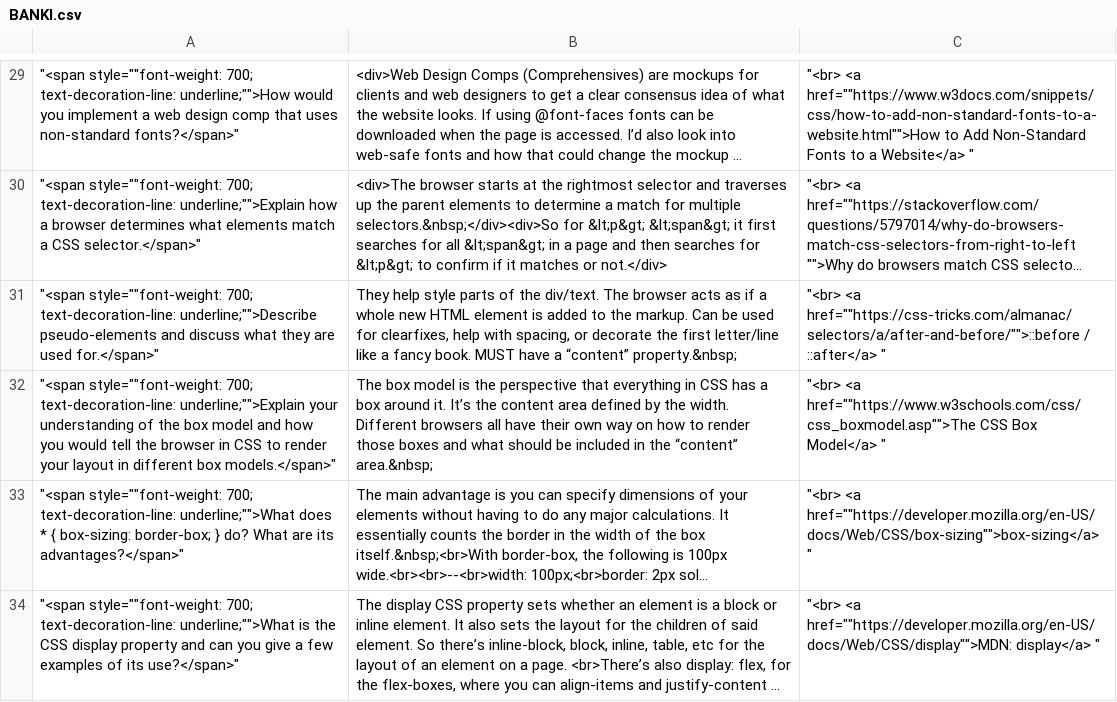
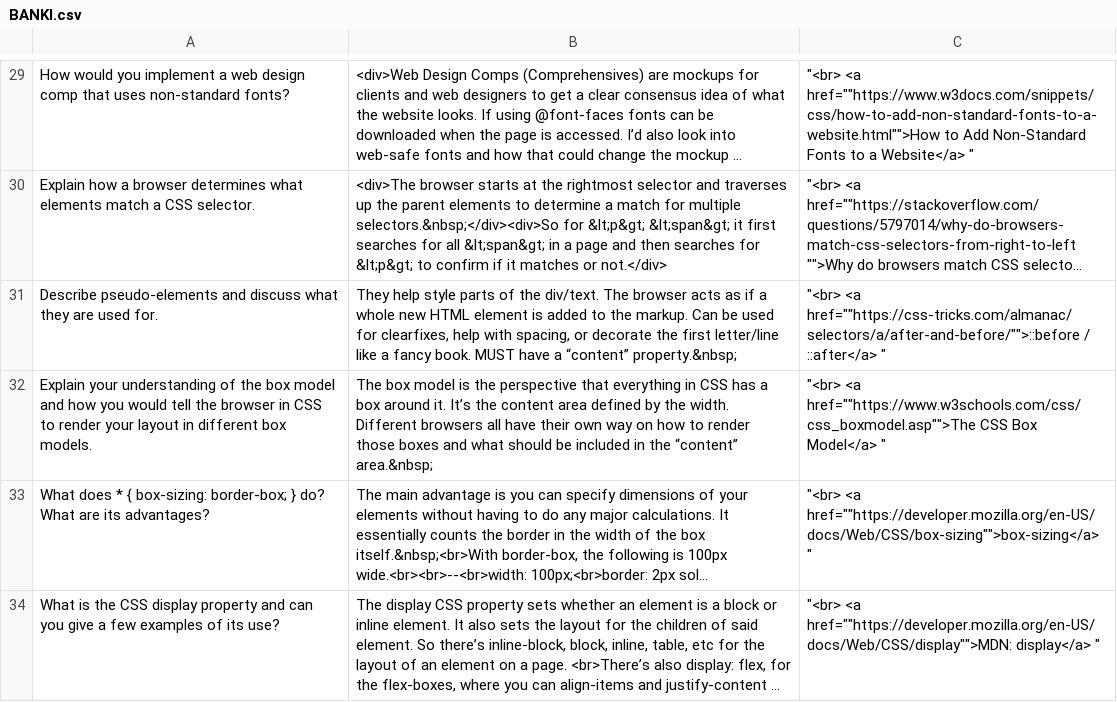
Before and after one commit to Brandon-Schefstad/BANKI, a CSV file: BANKI.csv, drawn as a sheet; only a part is shown, gaps mark what is left out; long unchanged cells end in …; the diff covers the shown part only; the diff names each change by its address in the sheet, - before the commit and + after, or states it on an @@ line.

```diff
--- a/BANKI.csv
+++ b/BANKI.csv
-A29: "<span style=""font-weight: 700; text-decoration-line: underline;"">How would you implement a web design comp that uses non-standard fonts?</span>"
+A29: How would you implement a web design comp that uses non-standard fonts?
-A30: "<span style=""font-weight: 700; text-decoration-line: underline;"">Explain how a browser determines what elements match a CSS selector.</span>"
+A30: Explain how a browser determines what elements match a CSS selector.
-A31: "<span style=""font-weight: 700; text-decoration-line: underline;"">Describe pseudo-elements and discuss what they are used for.</span>"
+A31: Describe pseudo-elements and discuss what they are used for.
-A32: "<span style=""font-weight: 700; text-decoration-line: underline;"">Explain your understanding of the box model and how you would tell the browser in CSS to render your layout in different box models.</span>"
+A32: Explain your understanding of the box model and how you would tell the browser in CSS to render your layout in different box models.
-A33: "<span style=""font-weight: 700; text-decoration-line: underline;"">What does * { box-sizing: border-box; } do? What are its advantages?</span>"
+A33: What does * { box-sizing: border-box; } do? What are its advantages?
-A34: "<span style=""font-weight: 700; text-decoration-line: underline;"">What is the CSS display property and can you give a few examples of its use?</span>"
+A34: What is the CSS display property and can you give a few examples of its use?
```
Also changed, not shown: 28 edited cells elsewhere in this file, 2 other files.
